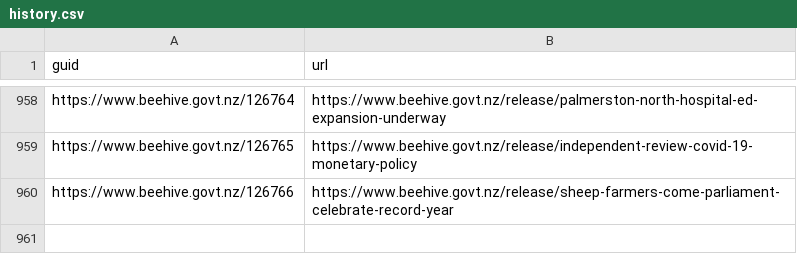
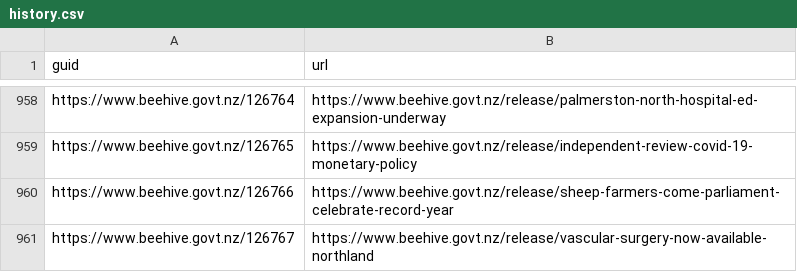
Before and after one commit to marcus-crane/hivesky, a CSV file: history.csv, drawn as a sheet; only a part is shown, gaps mark what is left out; the diff names each change by its address in the sheet, - before the commit and + after, or states it on an @@ line.

Commit message:
New releases have been syndicated

```diff
--- a/history.csv
+++ b/history.csv
+row 961: https://www.beehive.govt.nz/126767 | https://www.beehive.govt.nz/release/vascular-surgery-now-available-northland
```
